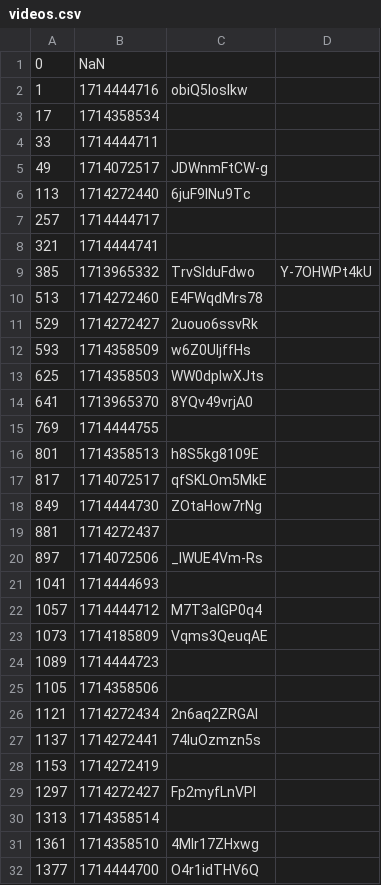
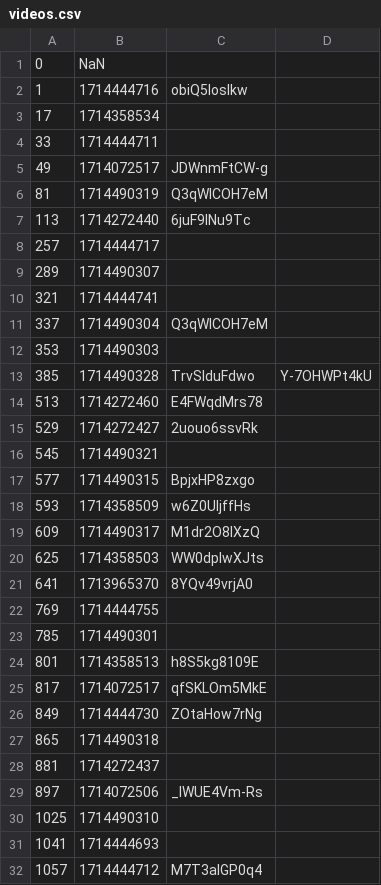
Before and after one commit to volodymyrspace/assets, a CSV file: definitions/videos.csv, drawn as a sheet; only a part is shown; the shorter side is filled out with more unchanged rows; the diff covers the shown part only.

Commit message:
videos - Tue Apr 30 2024

```diff
--- a/definitions/videos.csv
+++ b/definitions/videos.csv
@@ -5,9 +5,16 @@
 49,1714072517,JDWnmFtCW-g
+81,1714490319,Q3qWICOH7eM
 113,1714272440,6juF9lNu9Tc
 257,1714444717,
+289,1714490307,
 321,1714444741,
-385,1713965332,TrvSIduFdwo,Y-7OHWPt4kU
+337,1714490304,Q3qWICOH7eM
+353,1714490303,
+385,1714490328,TrvSIduFdwo,Y-7OHWPt4kU
 513,1714272460,E4FWqdMrs78
 529,1714272427,2uouo6ssvRk
+545,1714490321,
+577,1714490315,BpjxHP8zxgo
 593,1714358509,w6Z0UljffHs
+609,1714490317,M1dr2O8IXzQ
 625,1714358503,WW0dplwXJts
@@ -15,2 +22,3 @@
 769,1714444755,
+785,1714490301,
 801,1714358513,h8S5kg8109E
@@ -18,4 +26,6 @@
 849,1714444730,ZOtaHow7rNg
+865,1714490318,
 881,1714272437,
 897,1714072506,_lWUE4Vm-Rs
+1025,1714490310,
 1041,1714444693,
```
Also changed, not shown: 39 added rows and 57 edited cells elsewhere in this file.
